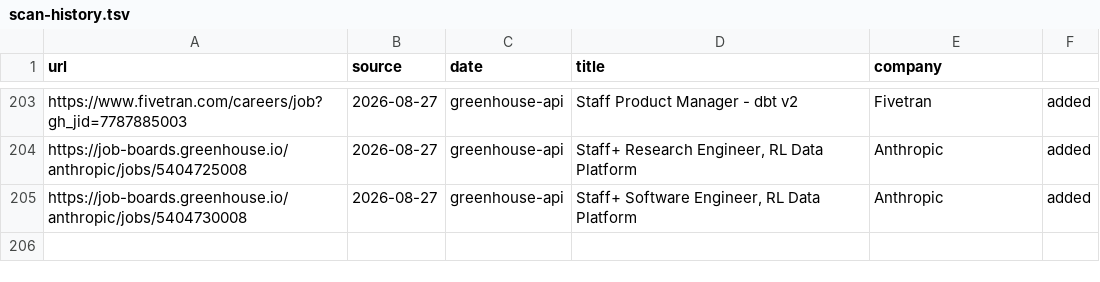
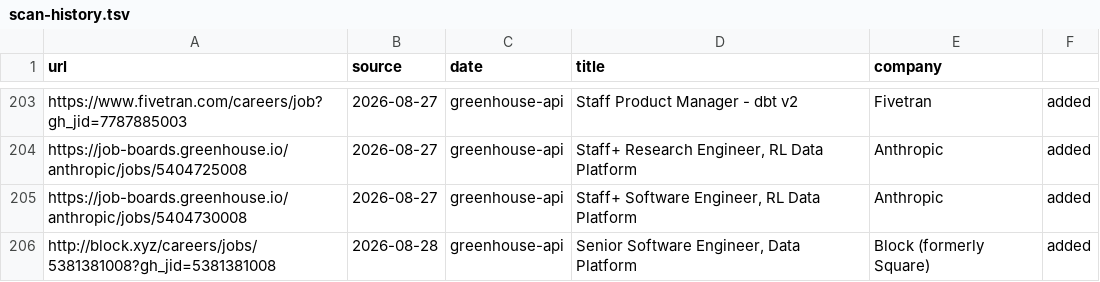
Before and after one commit to snigdhagaddam94/WorldOfAI, a TSV file: CareerOps/data/scan-history.tsv, drawn as a sheet; only a part is shown, gaps mark what is left out.

```diff
--- a/CareerOps/data/scan-history.tsv
+++ b/CareerOps/data/scan-history.tsv
@@ -205 +205,2 @@ https://job-boards.greenhouse.io/anthropic/jobs/5404725008	2026-08-27	greenhouse
 https://job-boards.greenhouse.io/anthropic/jobs/5404730008	2026-08-27	greenhouse-api	Staff+ Software Engineer, RL Data Platform	Anthropic	added
+http://block.xyz/careers/jobs/5381381008?gh_jid=5381381008	2026-08-28	greenhouse-api	Senior Software Engineer, Data Platform	Block (formerly Square)	added
```
Also changed, not shown: CareerOps/batch/batch-input.tsv, CareerOps/batch/batch-state.tsv, 1 other file.
